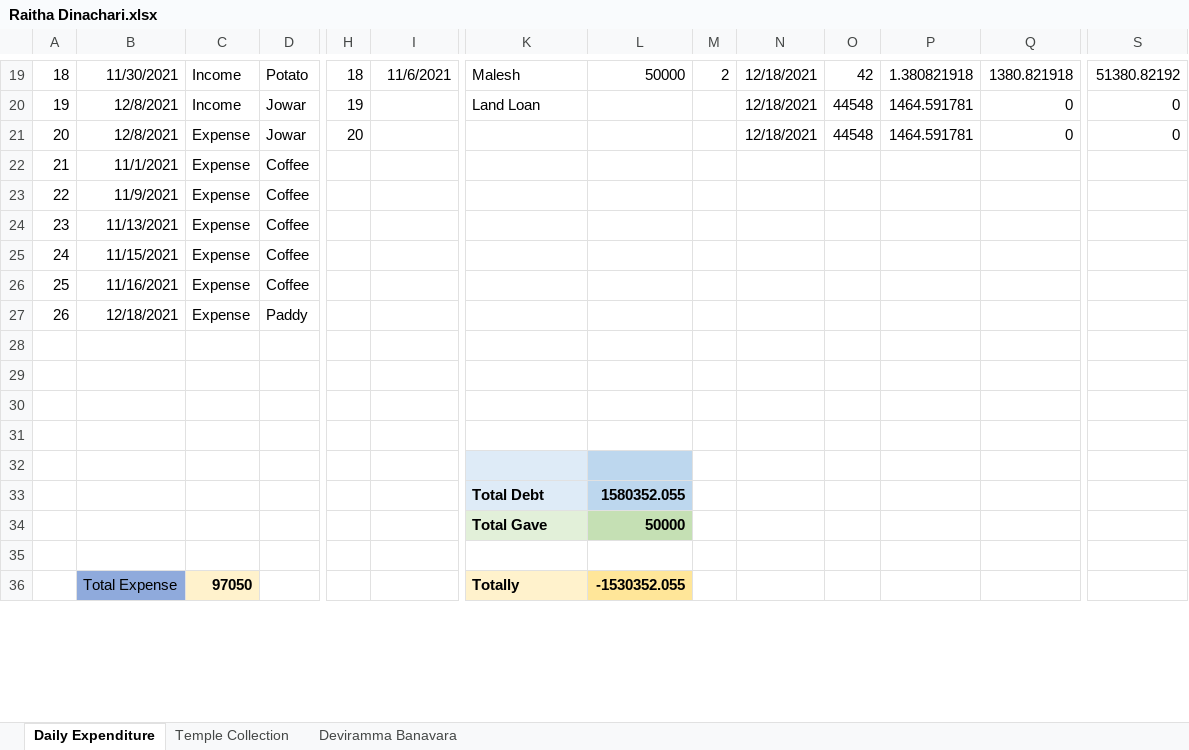
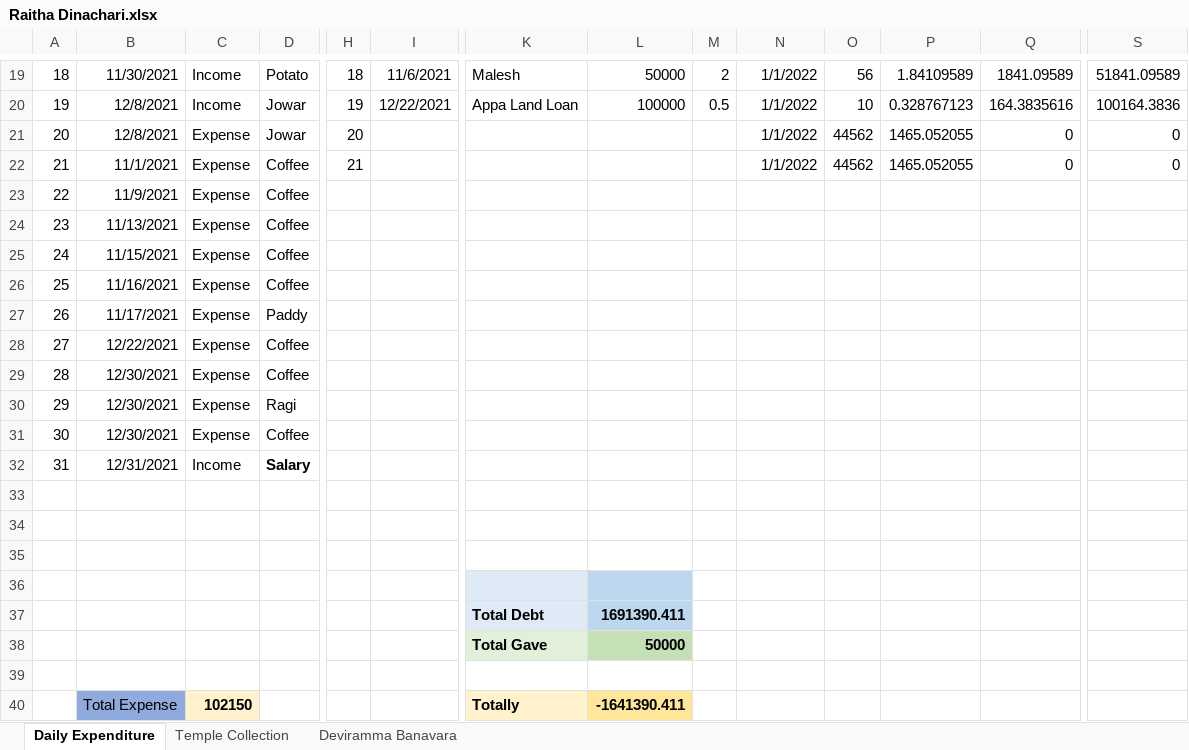
Before and after one commit to APP94815-ec-br/RaithaDinachari, an Excel workbook: Raitha Dinachari.xlsx, sheet Daily Expenditure, drawn as a sheet; only a part is shown, gaps mark what is left out; values as stored, in another font and other column widths than the file's, no borders; removed rows and columns are numbered as before the commit, all else as after; rows hold the shown columns only; the diff covers the shown part only; the diff names each change by its address in the sheet, - before the commit and + after, or states it on an @@ line.

Commit message:
Update

```diff
--- a/Raitha Dinachari.xlsx (sheet Daily Expenditure)
+++ b/Raitha Dinachari.xlsx (sheet Daily Expenditure)
-N19:N21: 12/18/2021
+N19:N21: 1/1/2022
-O19: 42
+O19: 56
-P19: 1.380821918
+P19: 1.84109589
-Q19: 1380.821918
+Q19: 1841.09589
-S19: 51380.82192
+S19: 51841.09589
-I20: (empty)
+I20: 12/22/2021
-K20: Land Loan
+K20: Appa Land Loan
-L20: (empty)
+L20: 100000
-M20: (empty)
+M20: 0.5
-O20: 44548
+O20: 10
-P20: 1464.591781
+P20: 0.328767123
-Q20: 0
+Q20: 164.3835616
-S20: 0
+S20: 100164.3836
-O21: 44548
+O21: 44562
-P21: 1464.591781
+P21: 1465.052055
-H22: (empty)
+H22: 21
-N22: (empty)
+N22: 1/1/2022
-O22: (empty)
+O22: 44562
-P22: (empty)
+P22: 1465.052055
-Q22: (empty)
+Q22: 0
-S22: (empty)
+S22: 0
-B27: 12/18/2021
+B27: 11/17/2021
+row 28: 27 | 12/22/2021 | Expense | Coffee
+row 29: 28 | 12/30/2021 | Expense | Coffee
+row 30: 29 | 12/30/2021 | Expense | Ragi
+row 31: 30 | 12/30/2021 | Expense | Coffee
+row 32: 31 | 12/31/2021 | Income | Salary
-K36 fill: none
+K36 fill: #DEEBF7
-L36 fill: none
+L36 fill: #BDD7EE
-row 37: (empty)
+row 37:  |  |  |  |  |  | Total Debt | 1691390.411
-row 33:  |  |  |  |  |  | Total Debt | 1580352.055
-C40: 97050
+C40: 102150
-L40: -1530352.055
+L40: -1641390.411
```
Also changed, not shown: 81 edited cells elsewhere in this sheet, sheet Temple Collection.
